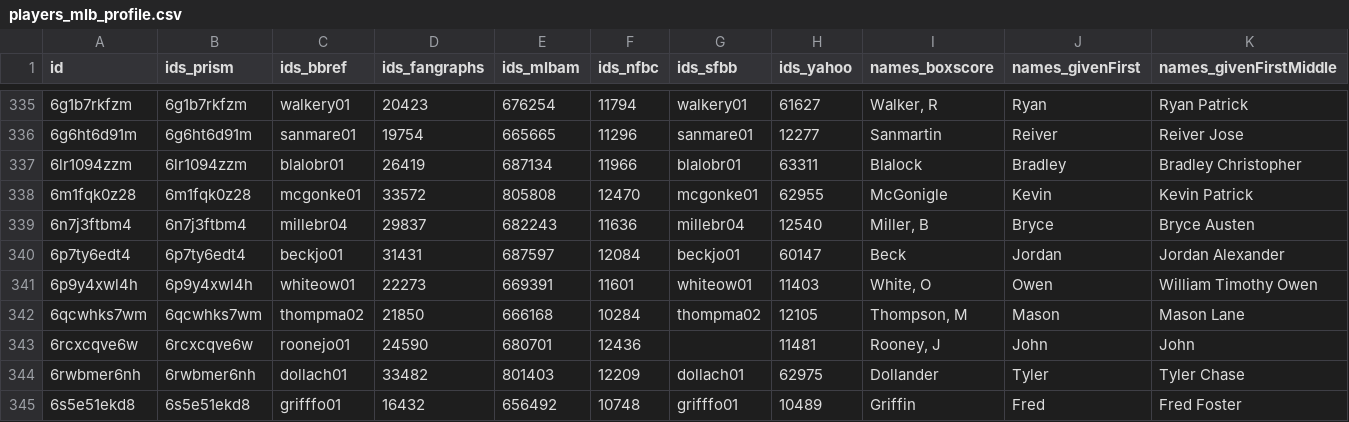
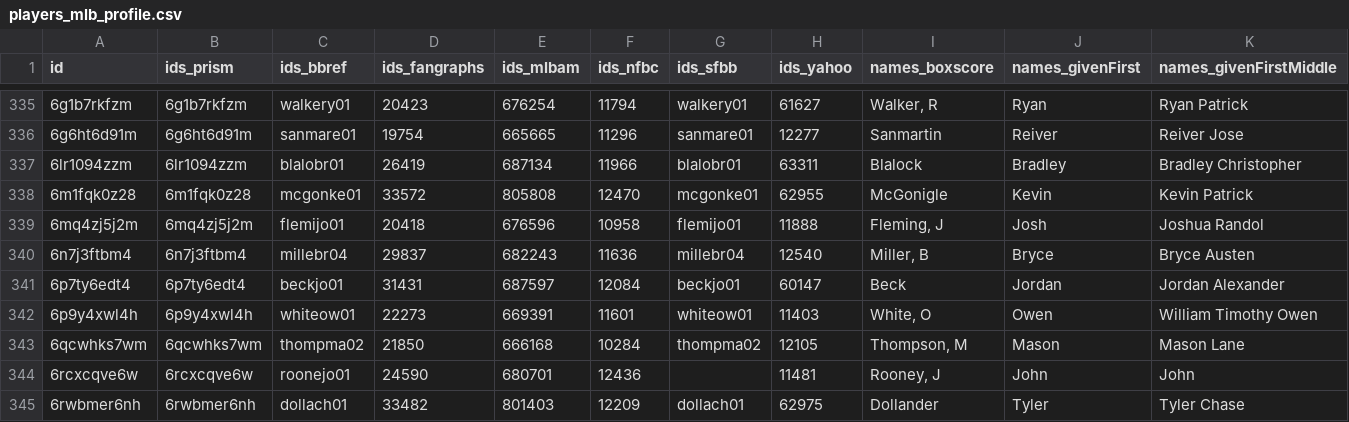
Before and after one commit to StatsVine/prism-registry, a CSV file: exports/mlb/players_mlb_profile/players_mlb_profile.csv, drawn as a sheet; only a part is shown, gaps mark what is left out; the shorter side is filled out with more unchanged rows; rows hold the shown columns only; the diff names each change by its address in the sheet, - before the commit and + after, or states it on an @@ line.

```diff
--- a/exports/mlb/players_mlb_profile/players_mlb_profile.csv
+++ b/exports/mlb/players_mlb_profile/players_mlb_profile.csv
+row 339: 6mq4zj5j2m | 6mq4zj5j2m | flemijo01 | 20418 | 676596 | 10958 | flemijo01 | 11888 | Fleming, J | Josh | Joshua Randol
```
Also changed, not shown: exports/mlb/player_ids/player_ids.csv, exports/mlb/players_mlb_roster/players_mlb_roster.csv, 45 other files.
